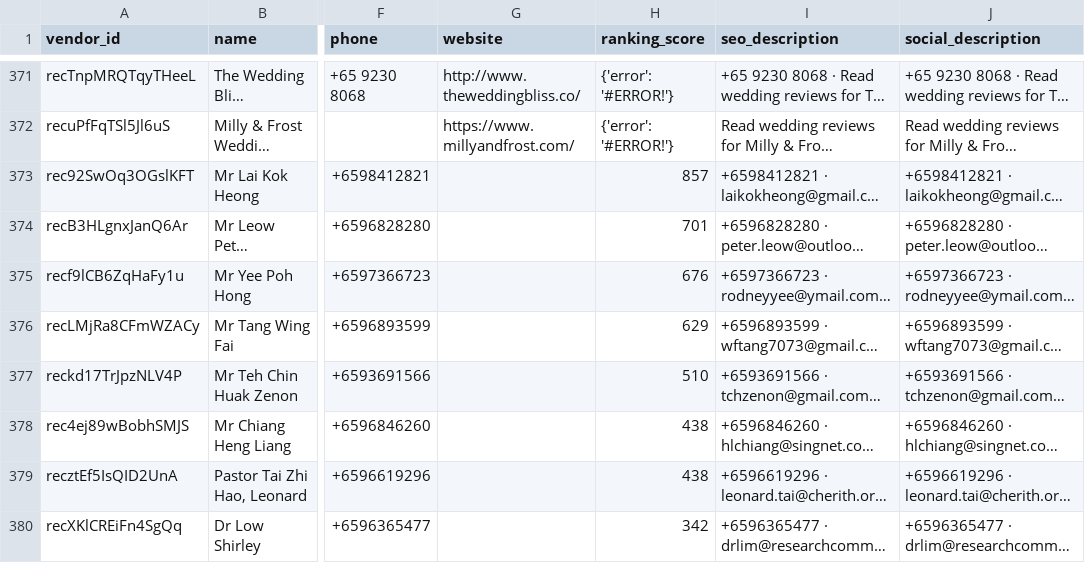
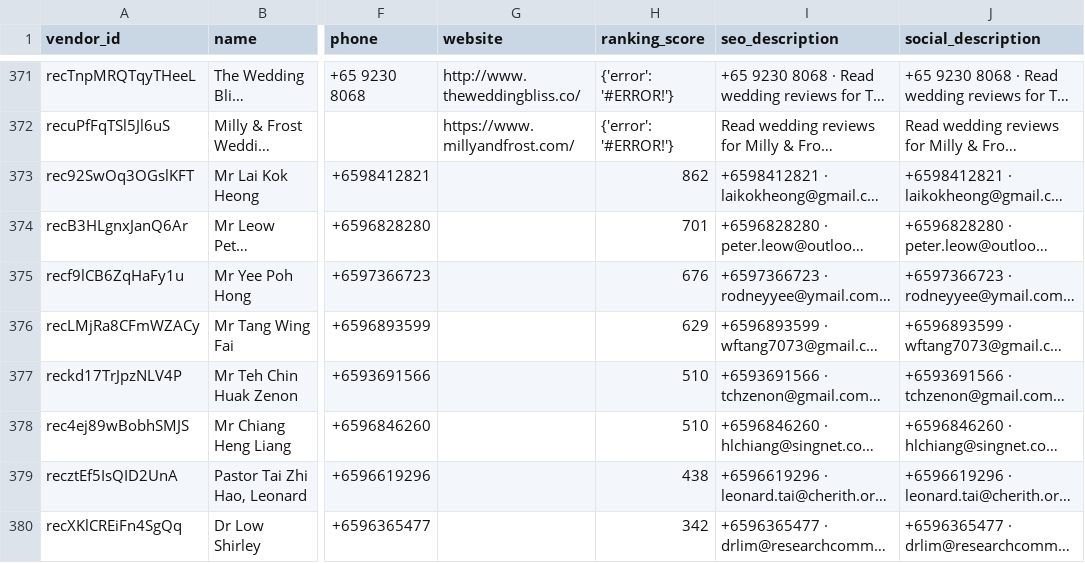
Before and after one commit to luarss/wedding-data, a CSV file: data/bly/vendors.csv, drawn as a sheet; only a part is shown, gaps mark what is left out; long unchanged cells end in …; the diff names each change by its address in the sheet, - before the commit and + after, or states it on an @@ line.

```diff
--- a/data/bly/vendors.csv
+++ b/data/bly/vendors.csv
-H373 (ranking_score): 857
+H373 (ranking_score): 862
-H378 (ranking_score): 438
+H378 (ranking_score): 510
```
Also changed, not shown: data/wd/photographers.csv, 2 other files.
